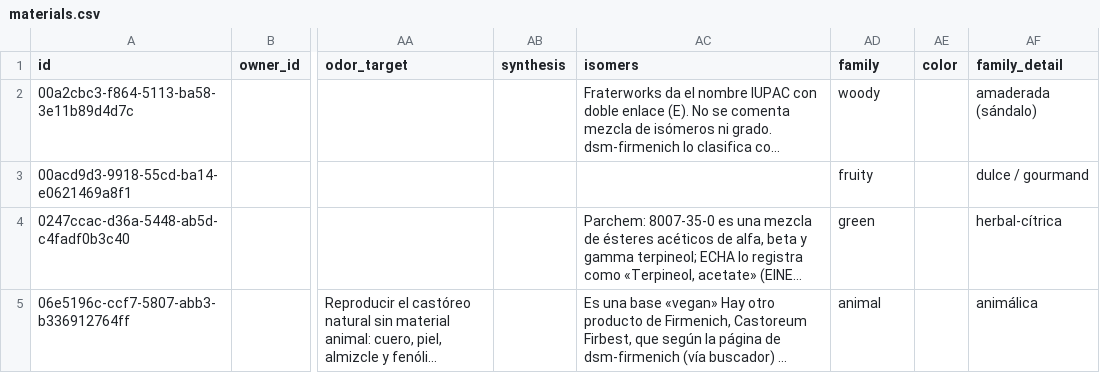
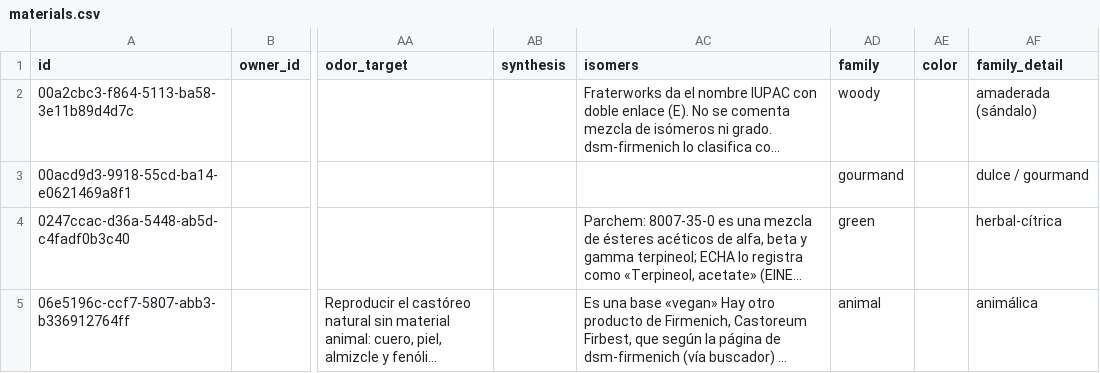
Before and after one commit to smortenax/perfumeria-app, a CSV file: v3/datos/materials.csv, drawn as a sheet; only a part is shown, gaps mark what is left out; long unchanged cells end in …; the diff covers the shown part only; the diff names each change by its address in the sheet, - before the commit and + after, or states it on an @@ line.

```diff
--- a/v3/datos/materials.csv
+++ b/v3/datos/materials.csv
-AD3 (family): fruity
+AD3 (family): gourmand
```
Also changed, not shown: 13 edited cells elsewhere in this file, migracion-v3/tandas/aprobadas.csv, v3/datos/family_palette.csv, 3 other files.
